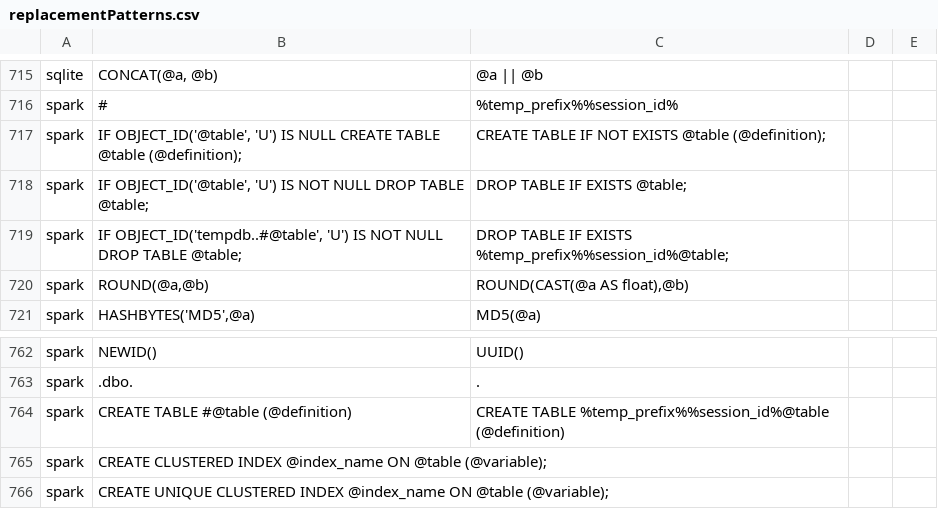
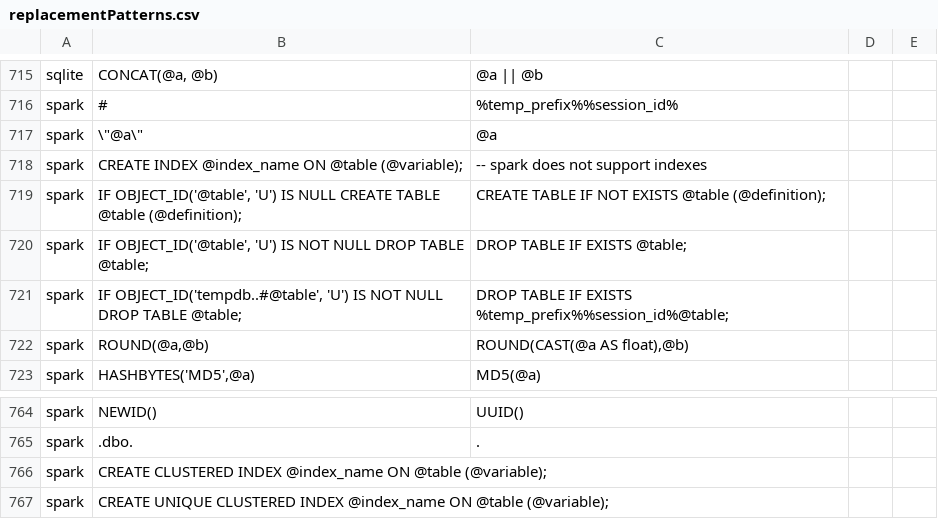
Before and after one commit to alondhe/SqlRender, a CSV file: inst/csv/replacementPatterns.csv, drawn as a sheet; only a part is shown, gaps mark what is left out; removed rows and columns are numbered as before the commit, all else as after; the diff covers the shown part only; the diff names each change by its address in the sheet, - before the commit and + after, or states it on an @@ line.

Commit message:
More Spark rules around dateadd and using delta tables. Additional functions in BigQuerySparkTranslate to support inserts, cross joins

```diff
--- a/inst/csv/replacementPatterns.csv
+++ b/inst/csv/replacementPatterns.csv
+row 717: spark | \"@a\" | @a
+row 718: spark | CREATE INDEX @index_name ON @table (@variable); | -- spark does not support indexes
-row 764: spark | CREATE TABLE #@table (@definition) | CREATE TABLE %temp_prefix%%session_id%@table (@definition)
```
Also changed, not shown: 1 removed row and 16 edited cells elsewhere in this file, 1 other file.
